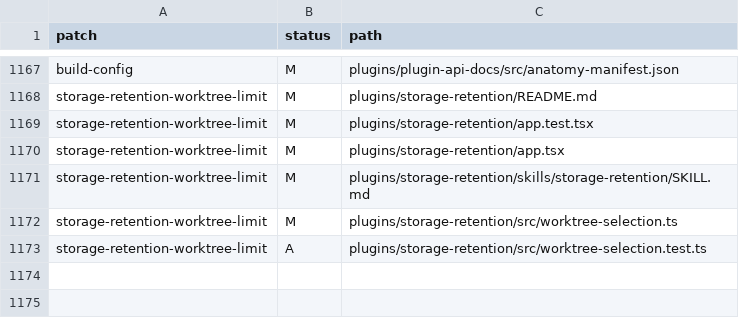
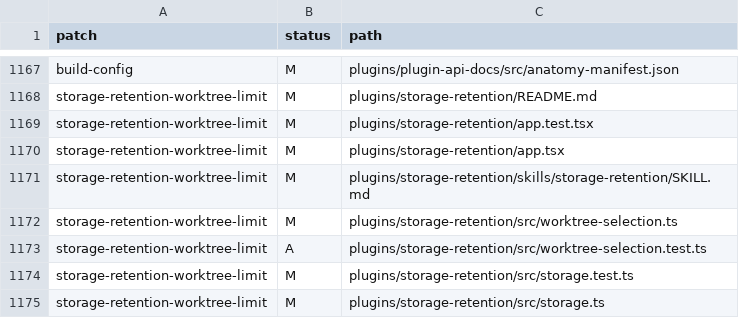
Before and after one commit to mistakeknot/aleph, a TSV file: docs/aleph-patch-ledger-paths.tsv, drawn as a sheet; only a part is shown, gaps mark what is left out.

```diff
--- a/docs/aleph-patch-ledger-paths.tsv
+++ b/docs/aleph-patch-ledger-paths.tsv
@@ -1173 +1173,3 @@ storage-retention-worktree-limit	M	plugins/storage-retention/src/worktree-select
 storage-retention-worktree-limit	A	plugins/storage-retention/src/worktree-selection.test.ts
+storage-retention-worktree-limit	M	plugins/storage-retention/src/storage.test.ts
+storage-retention-worktree-limit	M	plugins/storage-retention/src/storage.ts
```
Also changed, not shown: 3 other files.
